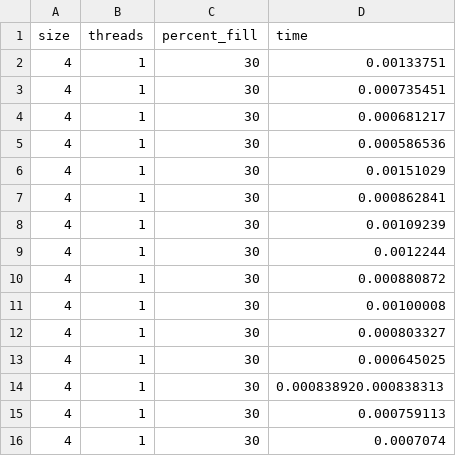
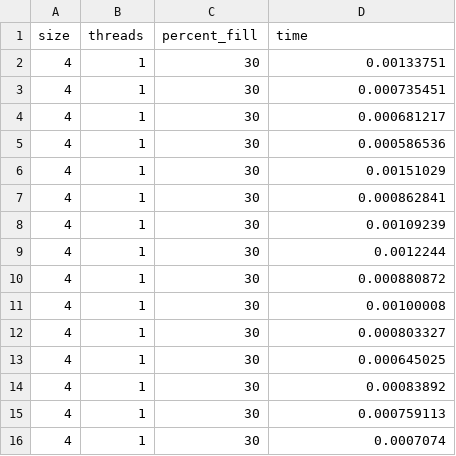
Before and after one commit to JoelByers/Sudoku-Solver, a CSV file: results/Part5_4_1_30.csv, drawn as a sheet.

Commit message:
WIP Data

```diff
--- a/results/Part5_4_1_30.csv
+++ b/results/Part5_4_1_30.csv
@@ -13,3 +13,3 @@ size,threads,percent_fill,time
 4,1,30,0.000645025
-4,1,30,0.000838920.000838313
+4,1,30,0.00083892
 4,1,30,0.000759113
```
Also changed, not shown: results/Part5_4_1_35.csv, 17 other files.
